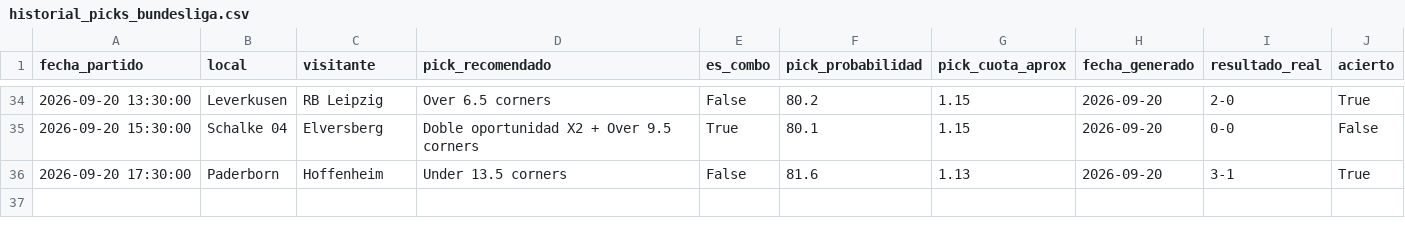
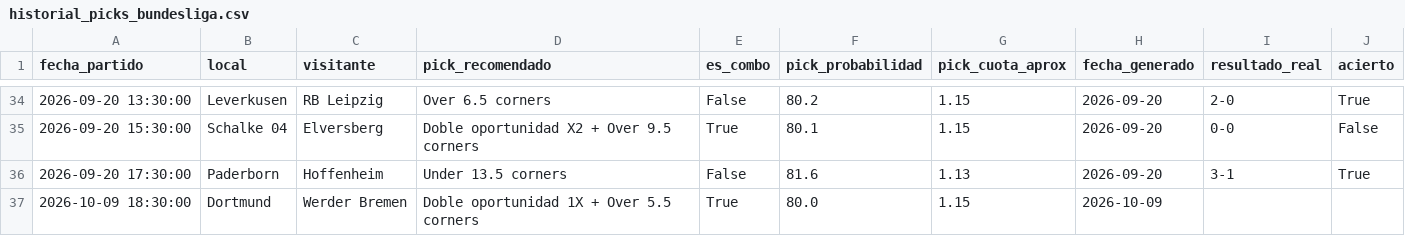
Before and after one commit to hectormera4-dotcom/premier-picks, a CSV file: historial_picks_bundesliga.csv, drawn as a sheet; only a part is shown, gaps mark what is left out; the diff names each change by its address in the sheet, - before the commit and + after, or states it on an @@ line.

```diff
--- a/historial_picks_bundesliga.csv
+++ b/historial_picks_bundesliga.csv
+row 37: 2026-10-09 18:30:00 | Dortmund | Werder Bremen | Doble oportunidad 1X + Over 5.5 corners | True | 80.0 | 1.15 | 2026-10-09
```
Also changed, not shown: historial_combinadas.csv, historial_picks_primeira_liga.csv, 13 other files.
